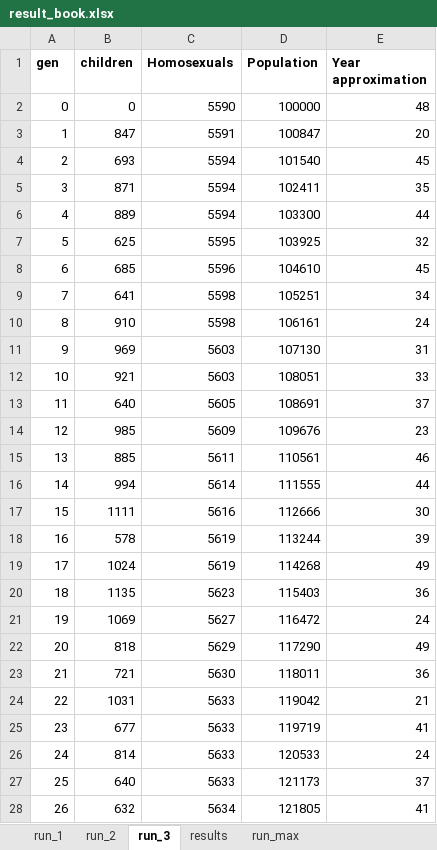
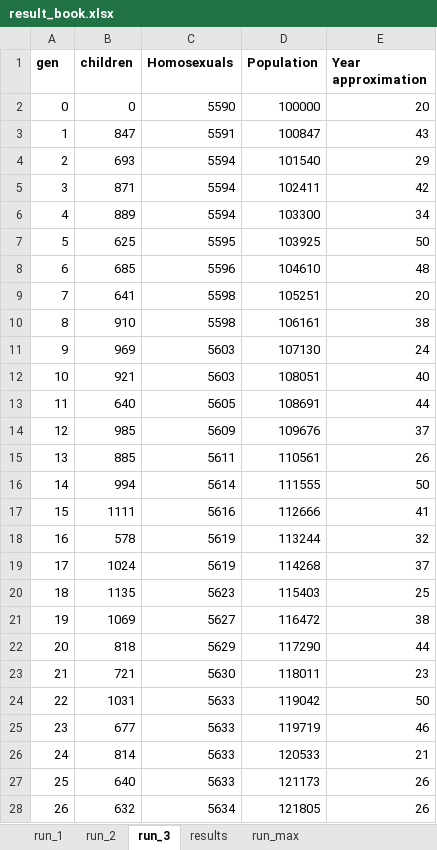
Before and after one commit to svnty/homosexuality-simulator, an Excel workbook: result_book.xlsx, sheet run_3, drawn as a sheet; only a part is shown; values as stored, in another font and other column widths than the file's, no borders; charts and pictures not drawn; the diff covers the shown part only; the diff names each change by its address in the sheet, - before the commit and + after, or states it on an @@ line.

```diff
--- a/result_book.xlsx (sheet run_3)
+++ b/result_book.xlsx (sheet run_3)
-E2 (Year approximation): 48
+E2 (Year approximation): 20
-E3 (Year approximation): 20
+E3 (Year approximation): 43
-E4 (Year approximation): 45
+E4 (Year approximation): 29
-E5 (Year approximation): 35
+E5 (Year approximation): 42
-E6 (Year approximation): 44
+E6 (Year approximation): 34
-E7 (Year approximation): 32
+E7 (Year approximation): 50
-E8 (Year approximation): 45
+E8 (Year approximation): 48
-E9 (Year approximation): 34
+E9 (Year approximation): 20
-E10 (Year approximation): 24
+E10 (Year approximation): 38
-E11 (Year approximation): 31
+E11 (Year approximation): 24
-E12 (Year approximation): 33
+E12 (Year approximation): 40
-E13 (Year approximation): 37
+E13 (Year approximation): 44
-E14 (Year approximation): 23
+E14 (Year approximation): 37
-E15 (Year approximation): 46
+E15 (Year approximation): 26
-E16 (Year approximation): 44
+E16 (Year approximation): 50
-E17 (Year approximation): 30
+E17 (Year approximation): 41
-E18 (Year approximation): 39
+E18 (Year approximation): 32
-E19 (Year approximation): 49
+E19 (Year approximation): 37
-E20 (Year approximation): 36
+E20 (Year approximation): 25
-E21 (Year approximation): 24
+E21 (Year approximation): 38
-E22 (Year approximation): 49
+E22 (Year approximation): 44
-E23 (Year approximation): 36
+E23 (Year approximation): 23
-E24 (Year approximation): 21
+E24 (Year approximation): 50
-E25 (Year approximation): 41
+E25 (Year approximation): 46
-E26 (Year approximation): 24
+E26 (Year approximation): 21
-E27 (Year approximation): 37
+E27 (Year approximation): 26
-E28 (Year approximation): 41
+E28 (Year approximation): 26
```
Also changed, not shown: 138 edited cells elsewhere in this sheet, sheet run_max, sheet run_1, sheet run_2, 6 other files.
